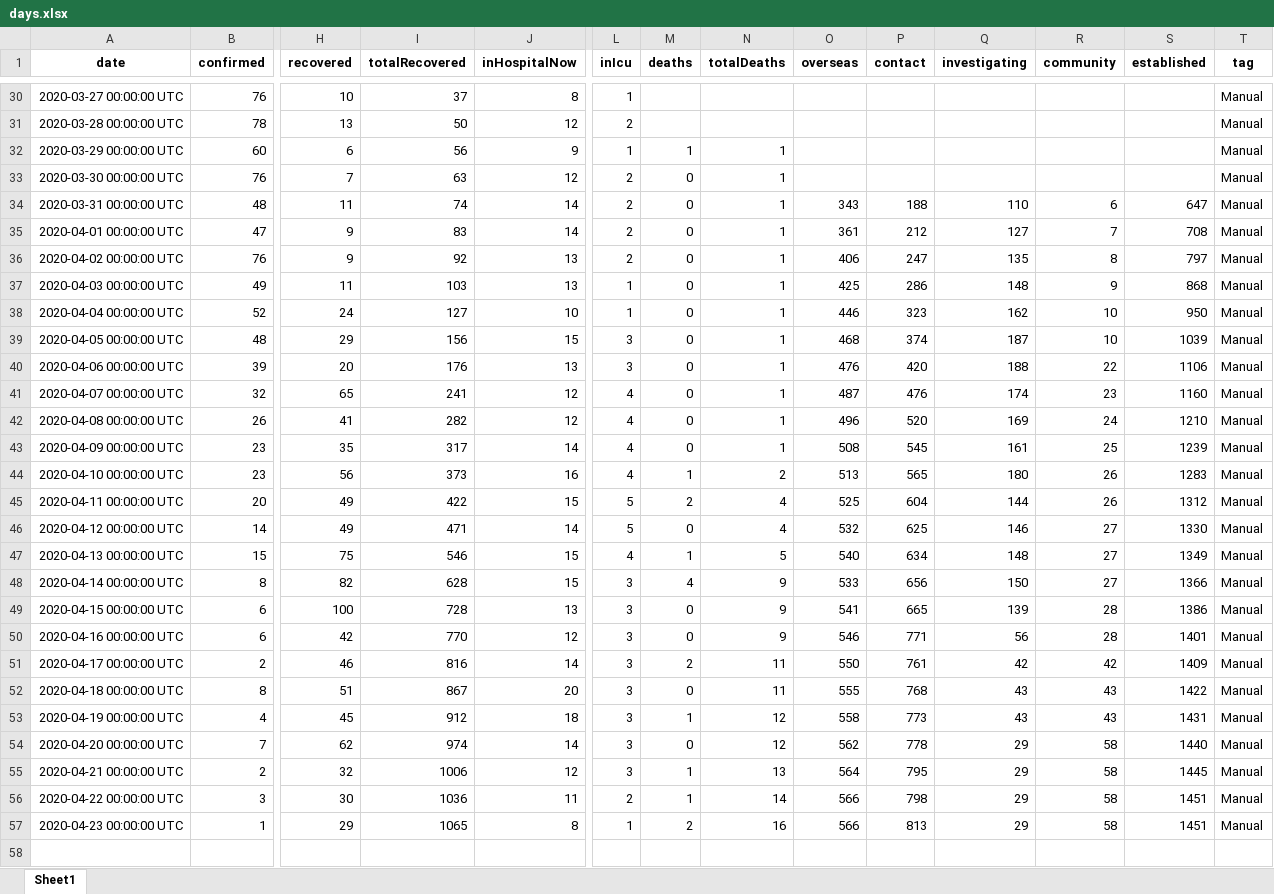
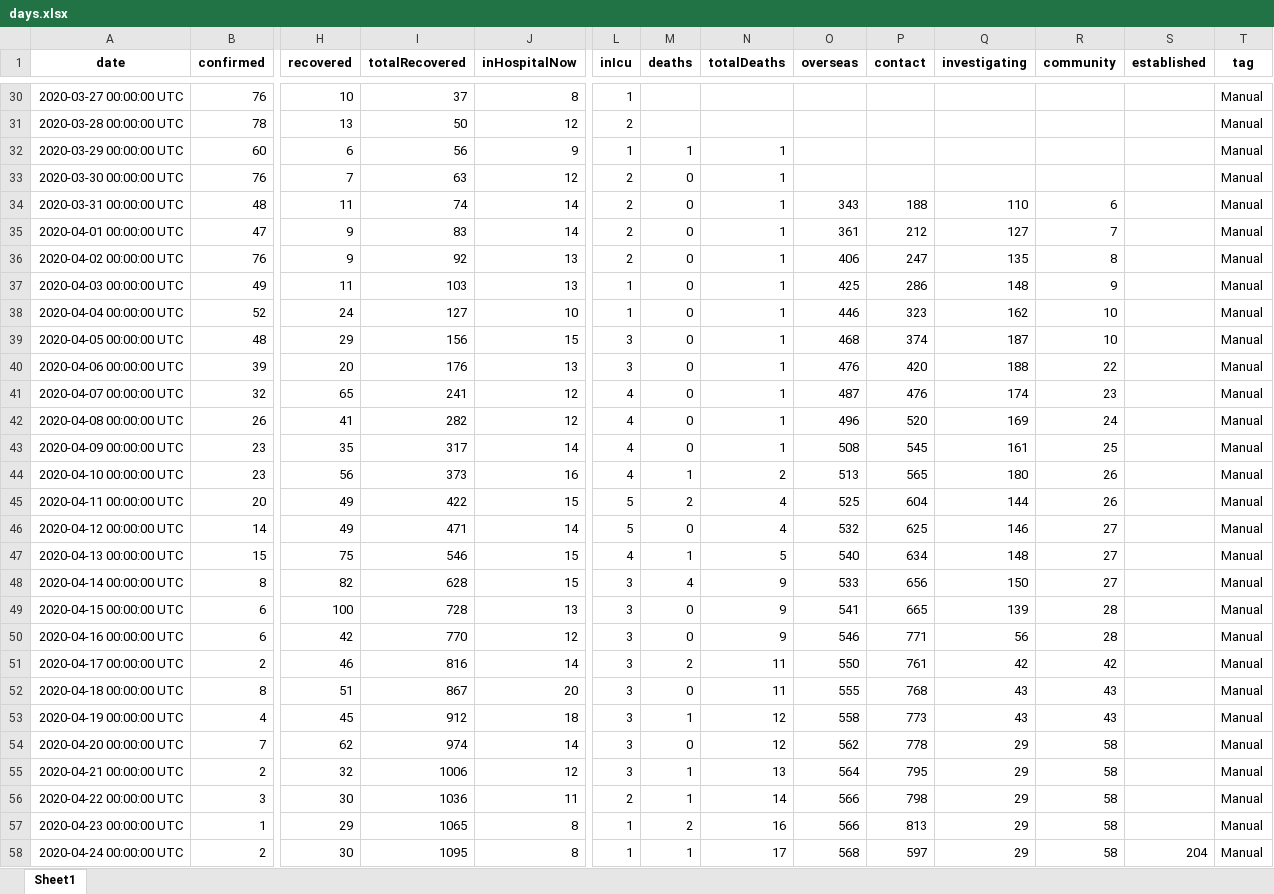
Before and after one commit to nzherald/nz-covid19-data, an Excel workbook: data/days.xlsx, sheet Sheet1, drawn as a sheet; only a part is shown, gaps mark what is left out; values as stored, in another font and other column widths than the file's, no borders; rows hold the shown columns only; the diff names each change by its address in the sheet, - before the commit and + after, or states it on an @@ line.

```diff
--- a/data/days.xlsx (sheet Sheet1)
+++ b/data/days.xlsx (sheet Sheet1)
-S34 (established): 647
+S34 (established): (empty)
-S35 (established): 708
+S35 (established): (empty)
-S36 (established): 797
+S36 (established): (empty)
-S37 (established): 868
+S37 (established): (empty)
-S38 (established): 950
+S38 (established): (empty)
-S39 (established): 1039
+S39 (established): (empty)
-S40 (established): 1106
+S40 (established): (empty)
-S41 (established): 1160
+S41 (established): (empty)
-S42 (established): 1210
+S42 (established): (empty)
-S43 (established): 1239
+S43 (established): (empty)
-S44 (established): 1283
+S44 (established): (empty)
-S45 (established): 1312
+S45 (established): (empty)
-S46 (established): 1330
+S46 (established): (empty)
-S47 (established): 1349
+S47 (established): (empty)
-S48 (established): 1366
+S48 (established): (empty)
-S49 (established): 1386
+S49 (established): (empty)
-S50 (established): 1401
+S50 (established): (empty)
-S51 (established): 1409
+S51 (established): (empty)
-S52 (established): 1422
+S52 (established): (empty)
-S53 (established): 1431
+S53 (established): (empty)
-S54 (established): 1440
+S54 (established): (empty)
-S55 (established): 1445
+S55 (established): (empty)
-S56:S57 (established): 1451
+S56:S57 (established): (empty)
+row 58: 2020-04-24 00:00:00 UTC | 2 | 30 | 1095 | 8 | 1 | 1 | 17 | 568 | 597 | 29 | 58 | 204 | Manual
```
Also changed, not shown: data/cases.xlsx, 6 other files.
